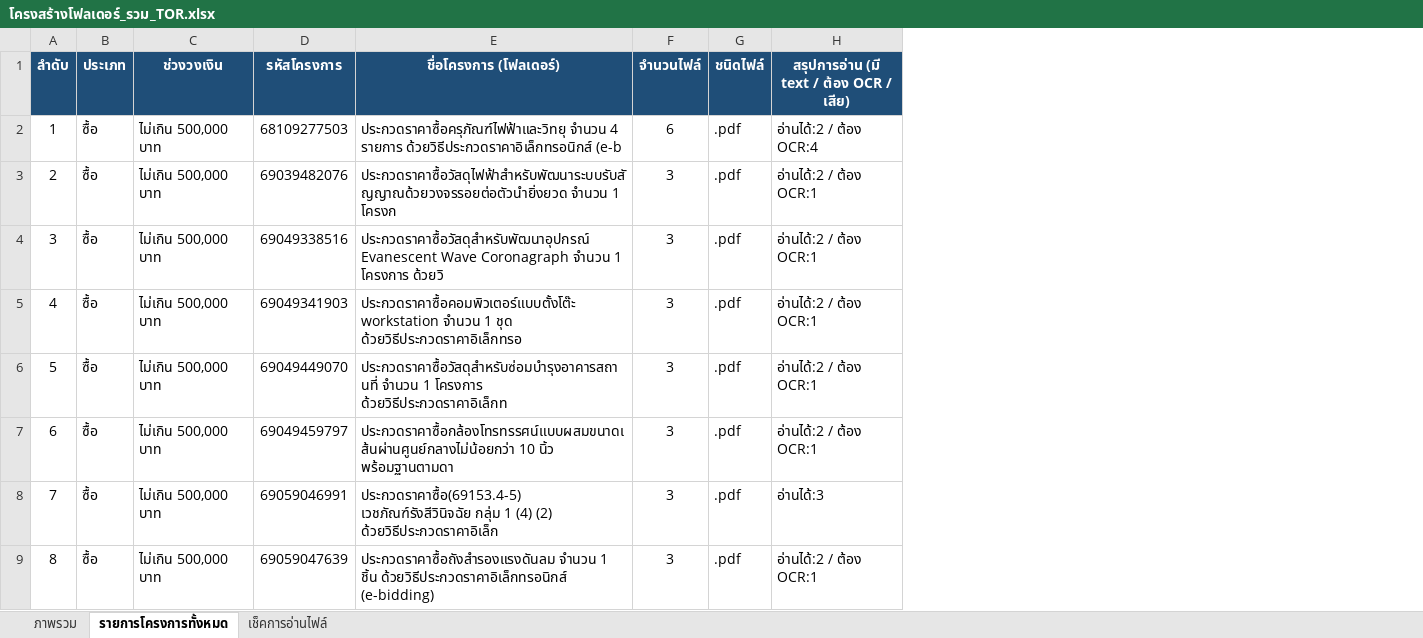
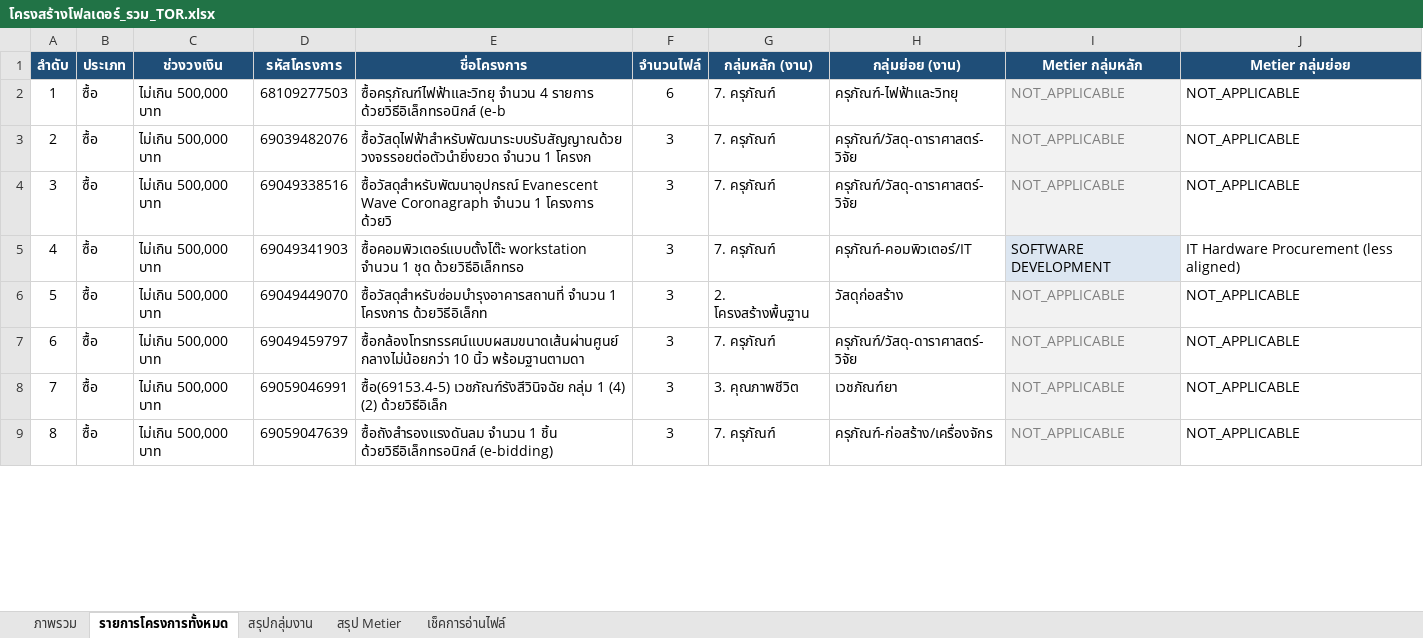
Before and after one commit to metierthailand579-ctrl/dashboard-TOR, an Excel workbook: โครงสร้างโฟลเดอร์_รวม_TOR.xlsx, sheet รายการโครงการทั้งหมด, drawn as a sheet; only a part is shown; values as stored, in another font and other column widths than the file's, no borders; removed rows and columns are numbered as before the commit, all else as after; the diff names each change by its address in the sheet, - before the commit and + after, or states it on an @@ line.

```diff
--- a/โครงสร้างโฟลเดอร์_รวม_TOR.xlsx (sheet รายการโครงการทั้งหมด)
+++ b/โครงสร้างโฟลเดอร์_รวม_TOR.xlsx (sheet รายการโครงการทั้งหมด)
+sheet tab: สรุปกลุ่มงาน
+sheet tab: สรุป Metier
-column E (ชื่อโครงการ (โฟลเดอร์)), rows 2-9: ประกวดราคาซื้อครุภัณฑ์ไฟฟ้าและวิทยุ จำนวน 4 รายการ ด้วยวิธีประกวดราคาอิเล็กทรอนิกส์ (e-b | ประกวดราคาซื้อวัสดุไฟฟ้าสำหรับพัฒนาระบบรับสัญญาณด้วยวงจรรอยต่อตัวนำยิ่งยวด จำนวน 1 โครงก | ประกวดราคาซื้อวัสดุสำหรับพัฒนาอุปกรณ์ Evanescent Wave Coronagraph จำนวน 1 โครงการ ด้วยวิ | ประกวดราคาซื้อคอมพิวเตอร์แบบตั้งโต๊ะ workstation จำนวน 1 ชุด ด้วยวิธีประกวดราคาอิเล็กทรอ | ประกวดราคาซื้อวัสดุสำหรับซ่อมบำรุงอาคารสถานที่ จำนวน 1 โครงการ ด้วยวิธีประกวดราคาอิเล็กท | ประกวดราคาซื้อกล้องโทรทรรศน์แบบผสมขนาดเส้นผ่านศูนย์กลางไม่น้อยกว่า 10 นิ้ว พร้อมฐานตามดา | ประกวดราคาซื้อ(69153.4-5) เวชภัณฑ์รังสีวินิจฉัย กลุ่ม 1 (4) (2) ด้วยวิธีประกวดราคาอิเล็ก | ประกวดราคาซื้อถังสำรองแรงดันลม จำนวน 1 ชิ้น ด้วยวิธีประกวดราคาอิเล็กทรอนิกส์ (e-bidding)
+column E (ชื่อโครงการ), rows 2-9: ซื้อครุภัณฑ์ไฟฟ้าและวิทยุ จำนวน 4 รายการ ด้วยวิธีอิเล็กทรอนิกส์ (e-b | ซื้อวัสดุไฟฟ้าสำหรับพัฒนาระบบรับสัญญาณด้วยวงจรรอยต่อตัวนำยิ่งยวด จำนวน 1 โครงก | ซื้อวัสดุสำหรับพัฒนาอุปกรณ์ Evanescent Wave Coronagraph จำนวน 1 โครงการ ด้วยวิ | ซื้อคอมพิวเตอร์แบบตั้งโต๊ะ workstation จำนวน 1 ชุด ด้วยวิธีอิเล็กทรอ | ซื้อวัสดุสำหรับซ่อมบำรุงอาคารสถานที่ จำนวน 1 โครงการ ด้วยวิธีอิเล็กท | ซื้อกล้องโทรทรรศน์แบบผสมขนาดเส้นผ่านศูนย์กลางไม่น้อยกว่า 10 นิ้ว พร้อมฐานตามดา | ซื้อ(69153.4-5) เวชภัณฑ์รังสีวินิจฉัย กลุ่ม 1 (4) (2) ด้วยวิธีอิเล็ก | ซื้อถังสำรองแรงดันลม จำนวน 1 ชิ้น ด้วยวิธีอิเล็กทรอนิกส์ (e-bidding)
-column G (ชนิดไฟล์), rows 2-9: all .pdf
-column H, rows 1-9: สรุปการอ่าน (มี text / ต้อง OCR / เสีย) | อ่านได้:2 / ต้อง OCR:4 | อ่านได้:2 / ต้อง OCR:1 | อ่านได้:2 / ต้อง OCR:1 | อ่านได้:2 / ต้อง OCR:1 | อ่านได้:2 / ต้อง OCR:1 | อ่านได้:2 / ต้อง OCR:1 | อ่านได้:3 | อ่านได้:2 / ต้อง OCR:1
+column G (กลุ่มหลัก (งาน)), rows 2-9: 7. ครุภัณฑ์ | 7. ครุภัณฑ์ | 7. ครุภัณฑ์ | 7. ครุภัณฑ์ | 2. โครงสร้างพื้นฐาน | 7. ครุภัณฑ์ | 3. คุณภาพชีวิต | 7. ครุภัณฑ์
+column H (กลุ่มย่อย (งาน)), rows 2-9: ครุภัณฑ์-ไฟฟ้าและวิทยุ | ครุภัณฑ์/วัสดุ-ดาราศาสตร์-วิจัย | ครุภัณฑ์/วัสดุ-ดาราศาสตร์-วิจัย | ครุภัณฑ์-คอมพิวเตอร์/IT | วัสดุก่อสร้าง | ครุภัณฑ์/วัสดุ-ดาราศาสตร์-วิจัย | เวชภัณฑ์ยา | ครุภัณฑ์-ก่อสร้าง/เครื่องจักร
+column I (Metier กลุ่มหลัก), rows 2-9: NOT_APPLICABLE | NOT_APPLICABLE | NOT_APPLICABLE | SOFTWARE DEVELOPMENT | NOT_APPLICABLE | NOT_APPLICABLE | NOT_APPLICABLE | NOT_APPLICABLE
+column J (Metier กลุ่มย่อย), rows 2-9: NOT_APPLICABLE | NOT_APPLICABLE | NOT_APPLICABLE | IT Hardware Procurement (less aligned) | NOT_APPLICABLE | NOT_APPLICABLE | NOT_APPLICABLE | NOT_APPLICABLE
```
Also changed, not shown: sheet เช็คการอ่านไฟล์, sheet ภาพรวม, 10 other files.
